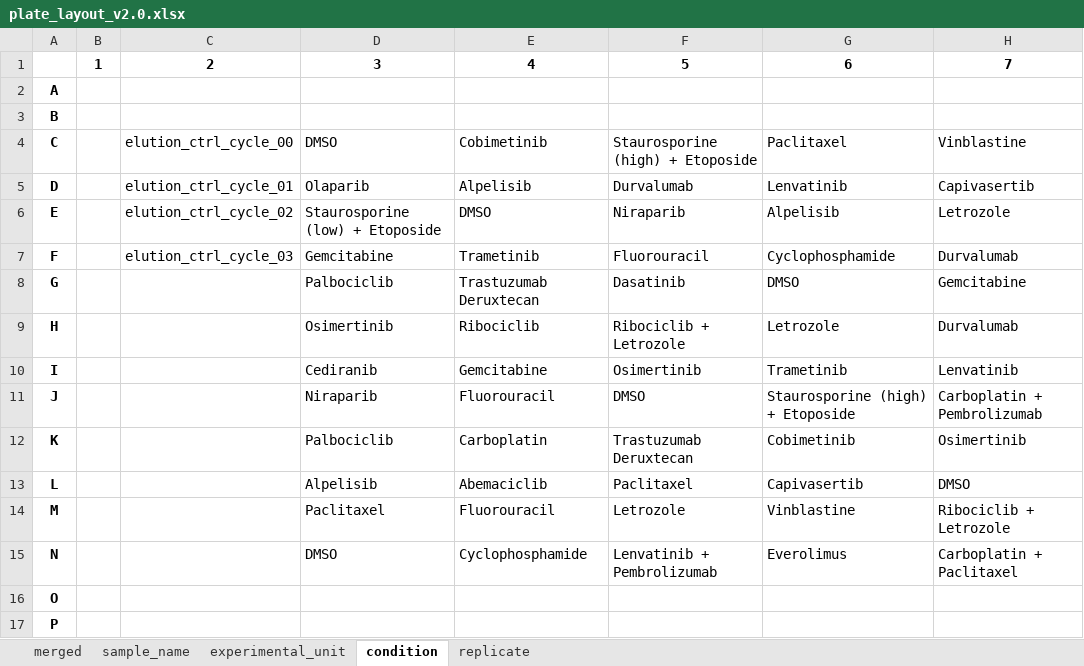
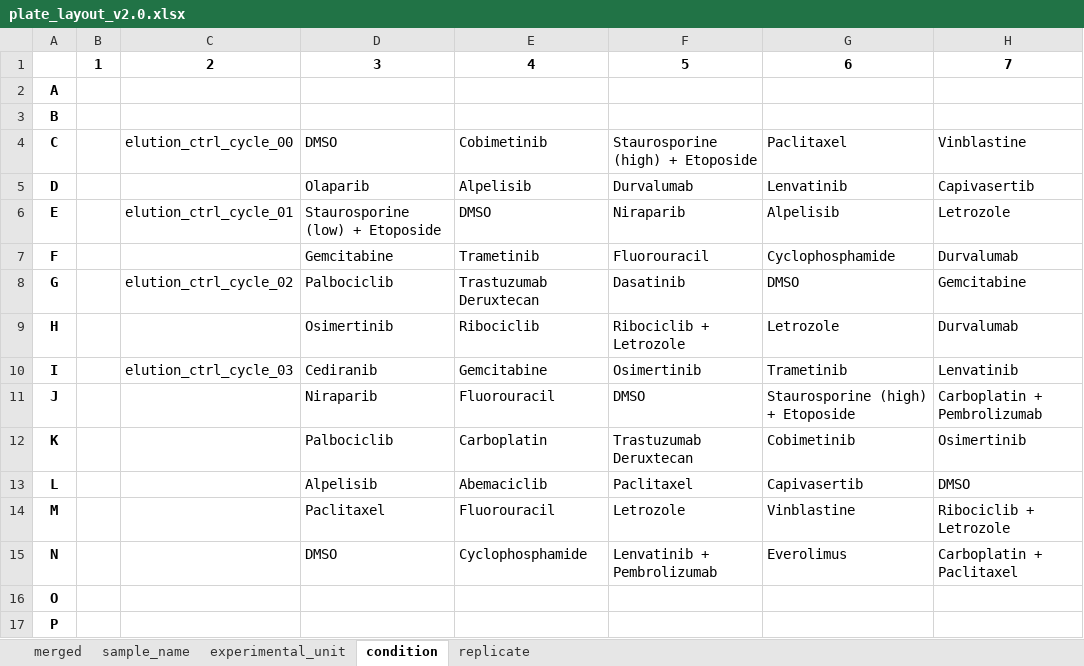
Before and after one commit to Apricot-Therapeutics/apx-opentrons-resources, an Excel workbook: OVP/metadata/plate_layout_v2.0.xlsx, sheet condition, drawn as a sheet; only a part is shown; values as stored, in another font and other column widths than the file's, no borders; conditional formats not drawn; the diff names each change by its address in the sheet, - before the commit and + after, or states it on an @@ line.

Commit message:
Change OVP plate layout so that elution control fits with 8-channel pipetting

```diff
--- a/OVP/metadata/plate_layout_v2.0.xlsx (sheet condition)
+++ b/OVP/metadata/plate_layout_v2.0.xlsx (sheet condition)
-C5: elution_ctrl_cycle_01
+C5: (empty)
-C6: elution_ctrl_cycle_02
+C6: elution_ctrl_cycle_01
-C7: elution_ctrl_cycle_03
+C7: (empty)
-C8: (empty)
+C8: elution_ctrl_cycle_02
-C10: (empty)
+C10: elution_ctrl_cycle_03
```
Also changed, not shown: sheet merged, sheet experimental_unit, sheet sample_name, sheet replicate, 1 other file.
